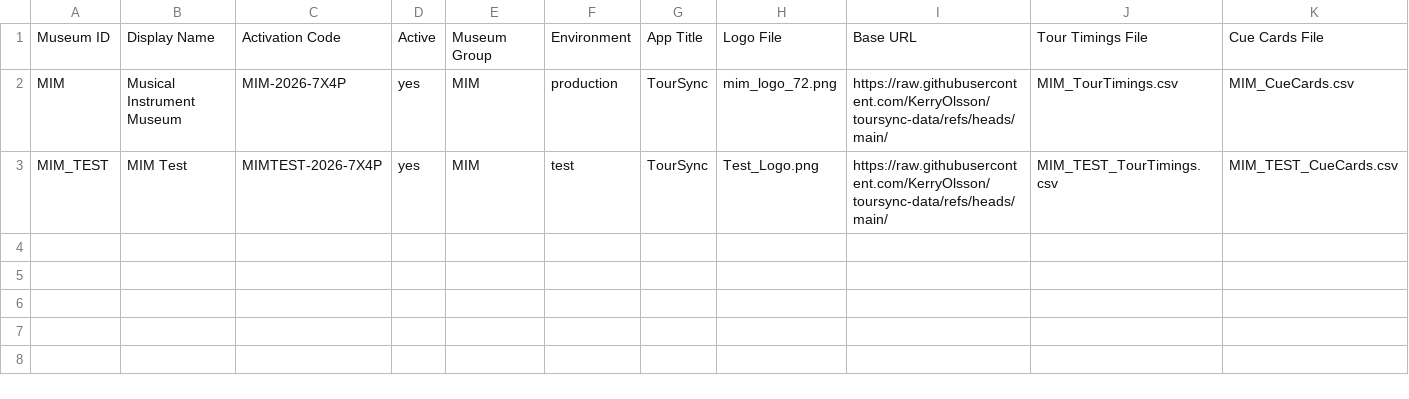
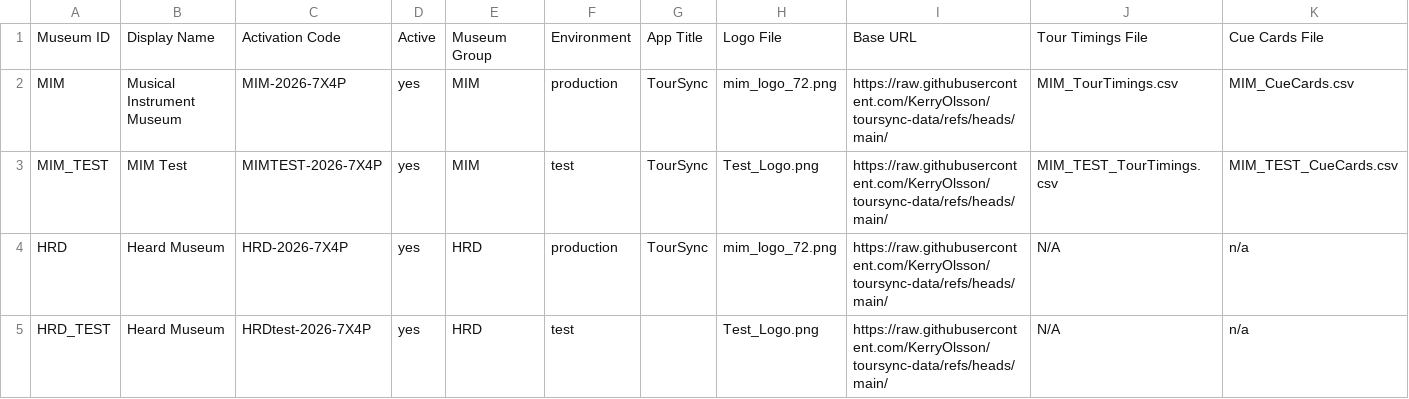
Before and after one commit to KerryOlsson/toursync-data, a CSV file: museum_config.csv, drawn as a sheet; only a part is shown; rows hold the shown columns only; the diff names each change by its address in the sheet, - before the commit and + after, or states it on an @@ line.

Commit message:
Add files via upload

```diff
--- a/museum_config.csv
+++ b/museum_config.csv
+row 4: HRD | Heard Museum | HRD-2026-7X4P | yes | HRD | production | TourSync | mim_logo_72.png | https://raw.githubusercontent.com/KerryOlsson/toursync-data/refs/heads/main/ | N/A | n/a
+row 5: HRD_TEST | Heard Museum | HRDtest-2026-7X4P | yes | HRD | test |  | Test_Logo.png | https://raw.githubusercontent.com/KerryOlsson/toursync-data/refs/heads/main/ | N/A | n/a
```
